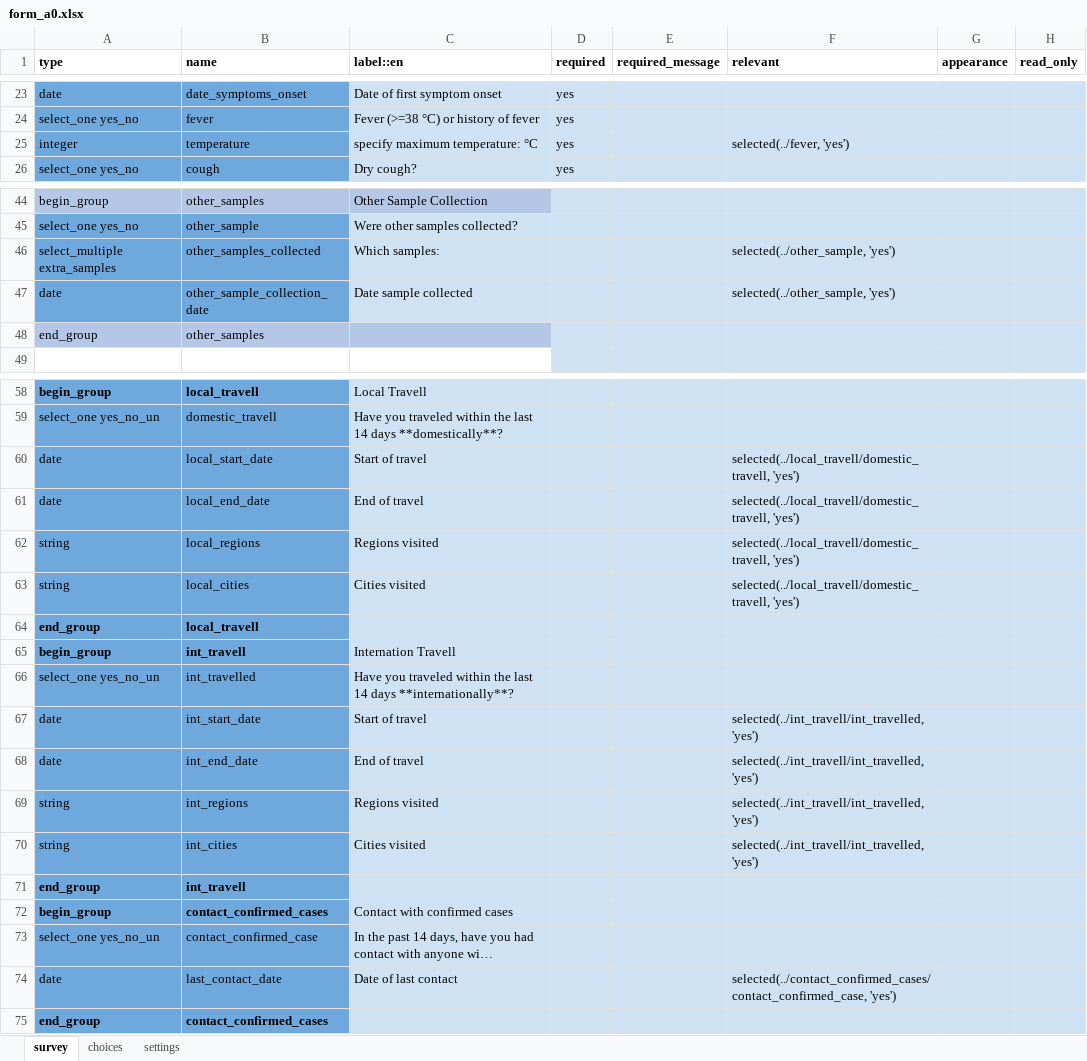
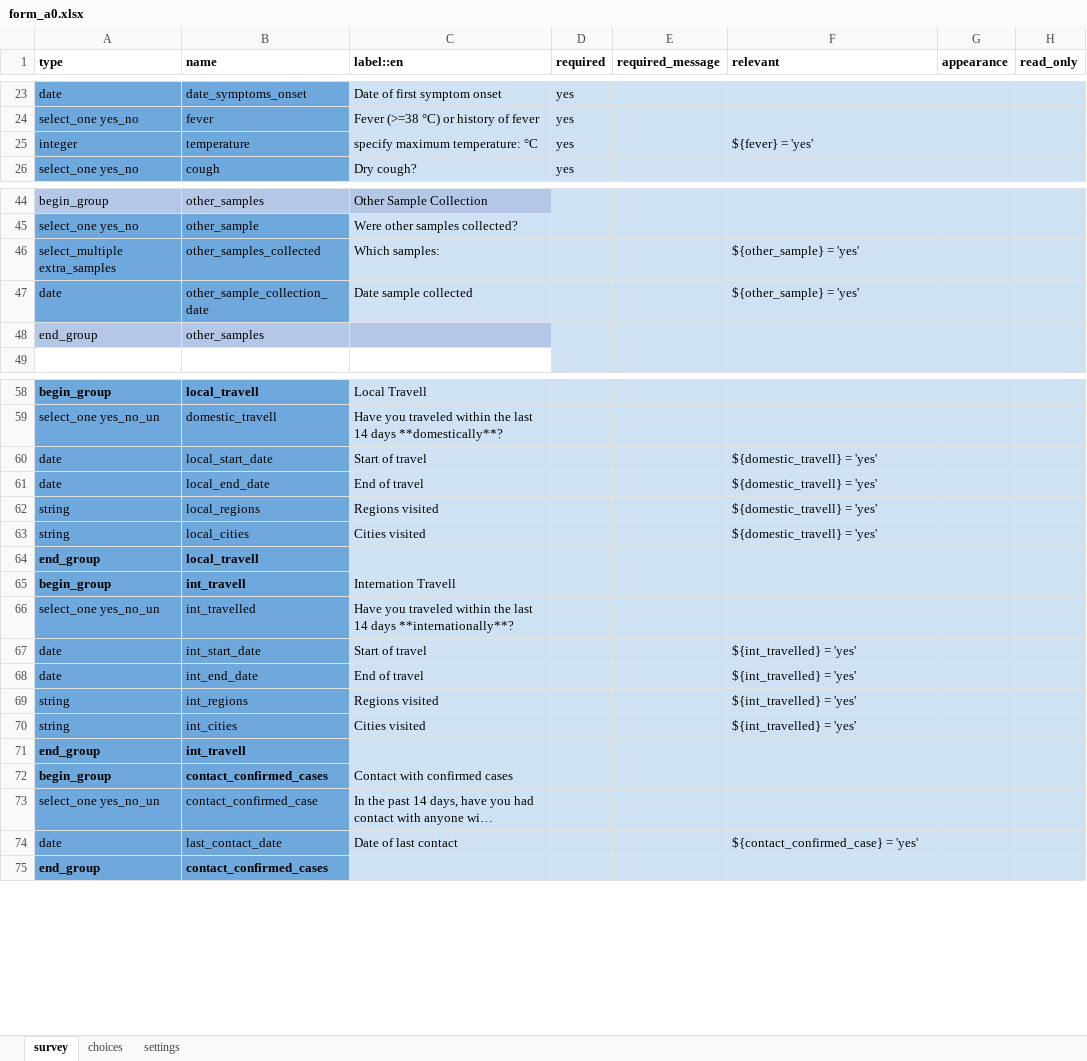
Before and after one commit to ronna/config-lgh, an Excel workbook: forms/app/form_a0.xlsx, sheet survey, drawn as a sheet; only a part is shown, gaps mark what is left out; long unchanged cells end in …; values as stored, in another font and other column widths than the file's, no borders; the diff covers the shown part only; the diff names each change by its address in the sheet, - before the commit and + after, or states it on an @@ line.

Commit message:
Update form_a0.xlsx

```diff
--- a/forms/app/form_a0.xlsx (sheet survey)
+++ b/forms/app/form_a0.xlsx (sheet survey)
-F25 (relevant): selected(../fever, 'yes')
+F25 (relevant): ${fever} = 'yes'
-F46:F47 (relevant): selected(../other_sample, 'yes')
+F46:F47 (relevant): ${other_sample} = 'yes'
-F60:F63 (relevant): selected(../local_travell/domestic_travell, 'yes')
+F60:F63 (relevant): ${domestic_travell} = 'yes'
-F67:F70 (relevant): selected(../int_travell/int_travelled, 'yes')
+F67:F70 (relevant): ${int_travelled} = 'yes'
-F74 (relevant): selected(../contact_confirmed_cases/contact_confirmed_case, 'yes')
+F74 (relevant): ${contact_confirmed_case} = 'yes'
```
Also changed, not shown: 1 edited cell elsewhere in this sheet, sheet settings.
